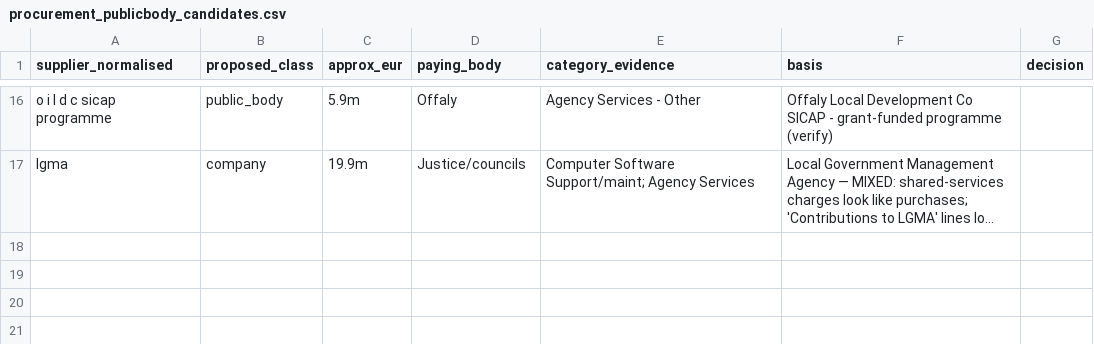
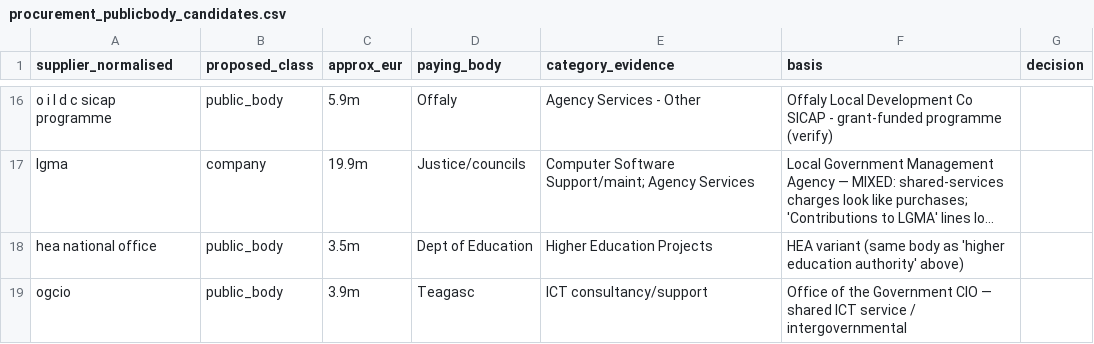
Before and after one commit to peweet/dail_tracker, a CSV file: data/_meta/procurement_publicbody_candidates.csv, drawn as a sheet; only a part is shown, gaps mark what is left out; long unchanged cells end in …; the diff names each change by its address in the sheet, - before the commit and + after, or states it on an @@ line.

```diff
--- a/data/_meta/procurement_publicbody_candidates.csv
+++ b/data/_meta/procurement_publicbody_candidates.csv
+row 18: hea national office | public_body | 3.5m | Dept of Education | Higher Education Projects | HEA variant (same body as 'higher education authority' above)
+row 19: ogcio | public_body | 3.9m | Teagasc | ICT consultancy/support | Office of the Government CIO — shared ICT service / intergovernmental
```
Also changed, not shown: data/_meta/procurement_supplier_class_overrides.csv, 47 other files.
